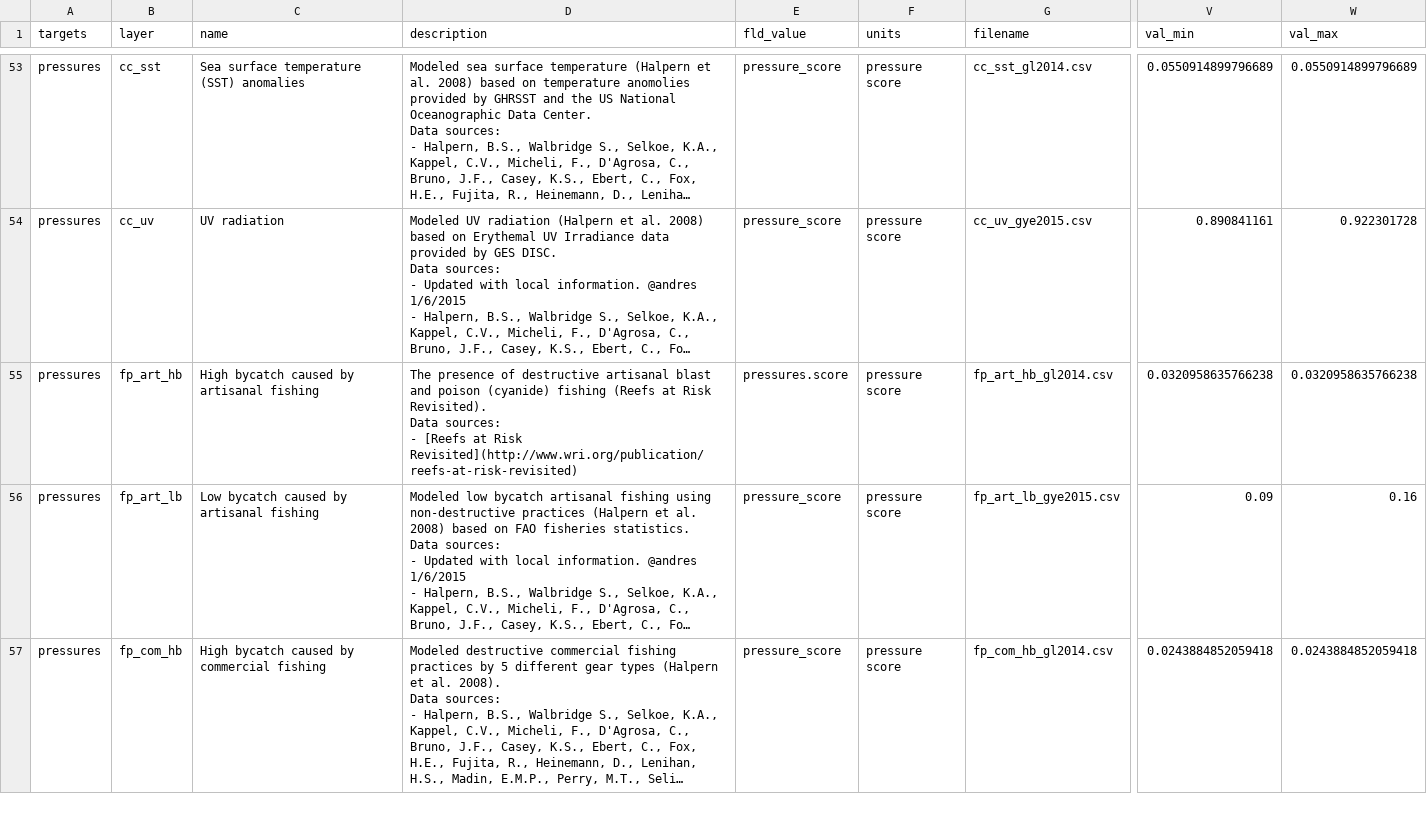
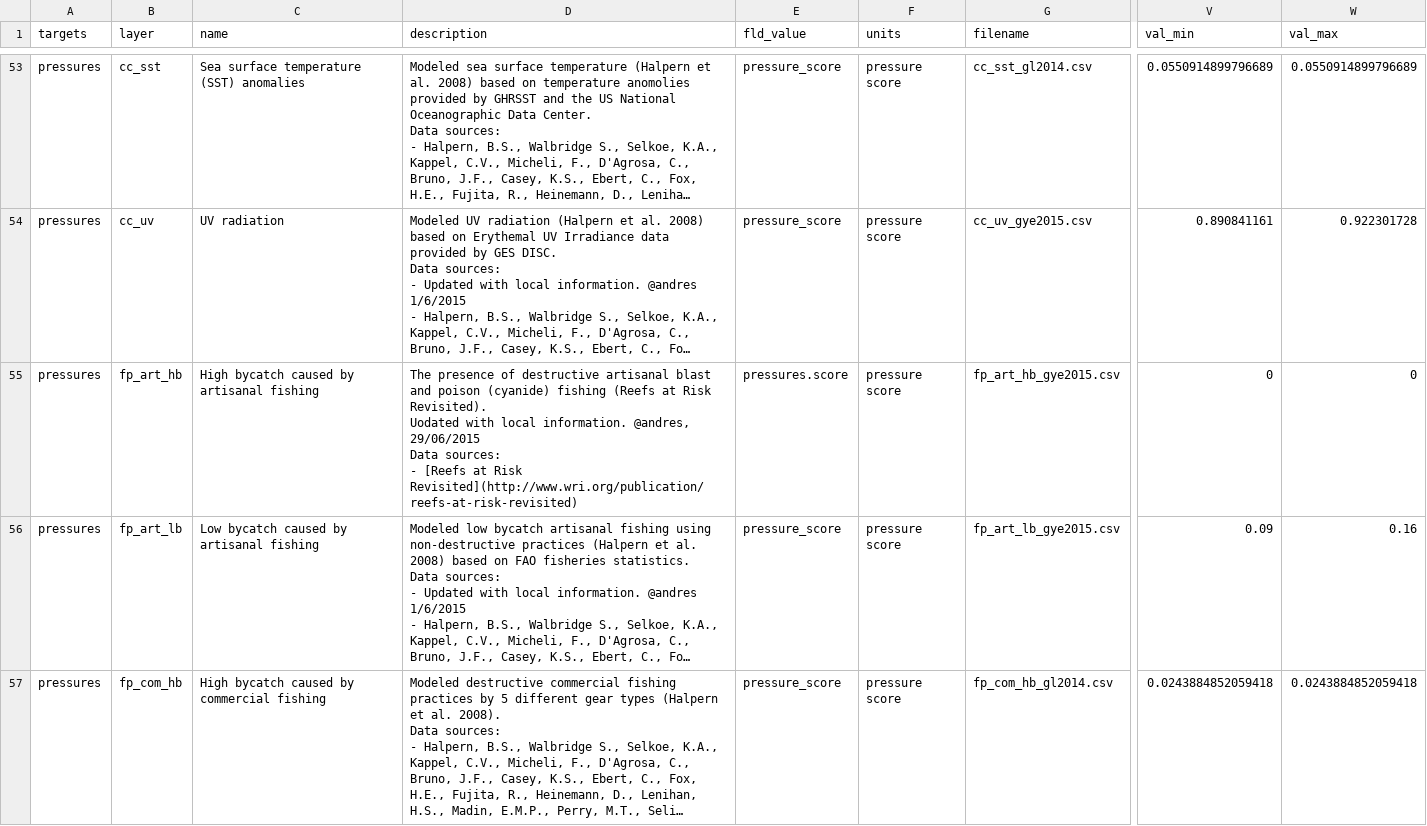
Before and after one commit to OHI-Science/gye, a CSV file: region2015/layers.csv, drawn as a sheet; only a part is shown, gaps mark what is left out; long unchanged cells end in …; ↵ is a line break in a cell; the diff names each change by its address in the sheet, - before the commit and + after, or states it on an @@ line.

```diff
--- a/region2015/layers.csv
+++ b/region2015/layers.csv
-D55 (description): …Risk Revisited). ↵ Data sources:…
+D55 (description): …Risk Revisited). ↵ Uodated with local information. @andres, 29/06/2015 ↵ Data sources:…
-G55 (filename): fp_art_hb_gl2014.csv
+G55 (filename): fp_art_hb_gye2015.csv
-V55 (val_min): 0.0320958635766238
+V55 (val_min): 0
-W55 (val_max): 0.0320958635766238
+W55 (val_max): 0
```
Also changed, not shown: region2015/scores.csv, 2 other files.
